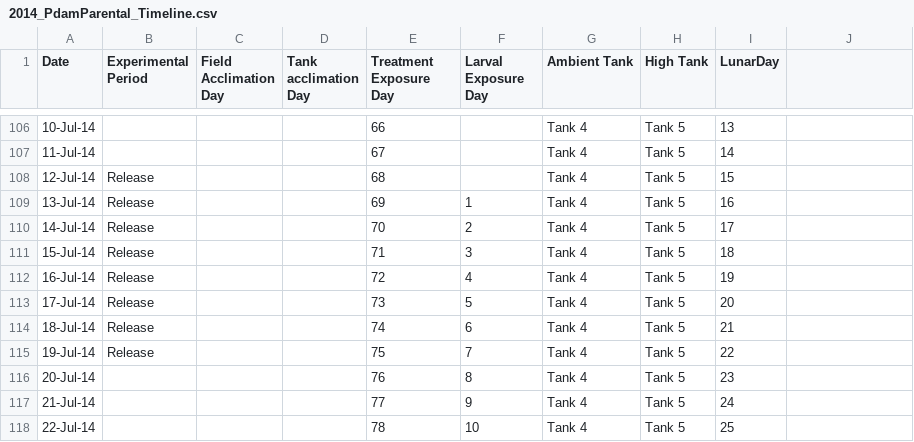
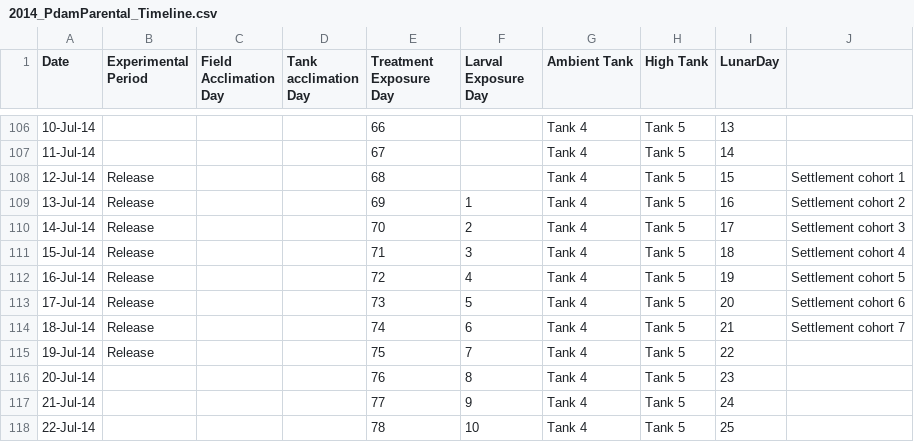
Before and after one commit to hputnam/HI_Pdam_Parental, a CSV file: 2014_PdamParental_Timeline.csv, drawn as a sheet; only a part is shown, gaps mark what is left out.

```diff
--- a/2014_PdamParental_Timeline.csv
+++ b/2014_PdamParental_Timeline.csv
@@ -107,9 +107,9 @@ Date,Experimental Period,Field Acclimation Day,Tank acclimation Day,Treatment Ex
 11-Jul-14,,,,67,,Tank 4,Tank 5,14,
-12-Jul-14,Release,,,68,,Tank 4,Tank 5,15,
-13-Jul-14,Release,,,69,1,Tank 4,Tank 5,16,
-14-Jul-14,Release,,,70,2,Tank 4,Tank 5,17,
-15-Jul-14,Release,,,71,3,Tank 4,Tank 5,18,
-16-Jul-14,Release,,,72,4,Tank 4,Tank 5,19,
-17-Jul-14,Release,,,73,5,Tank 4,Tank 5,20,
-18-Jul-14,Release,,,74,6,Tank 4,Tank 5,21,
+12-Jul-14,Release,,,68,,Tank 4,Tank 5,15,Settlement cohort 1
+13-Jul-14,Release,,,69,1,Tank 4,Tank 5,16,Settlement cohort 2
+14-Jul-14,Release,,,70,2,Tank 4,Tank 5,17,Settlement cohort 3
+15-Jul-14,Release,,,71,3,Tank 4,Tank 5,18,Settlement cohort 4
+16-Jul-14,Release,,,72,4,Tank 4,Tank 5,19,Settlement cohort 5
+17-Jul-14,Release,,,73,5,Tank 4,Tank 5,20,Settlement cohort 6
+18-Jul-14,Release,,,74,6,Tank 4,Tank 5,21,Settlement cohort 7
 19-Jul-14,Release,,,75,7,Tank 4,Tank 5,22,
```
Also changed, not shown: 14 other files.
